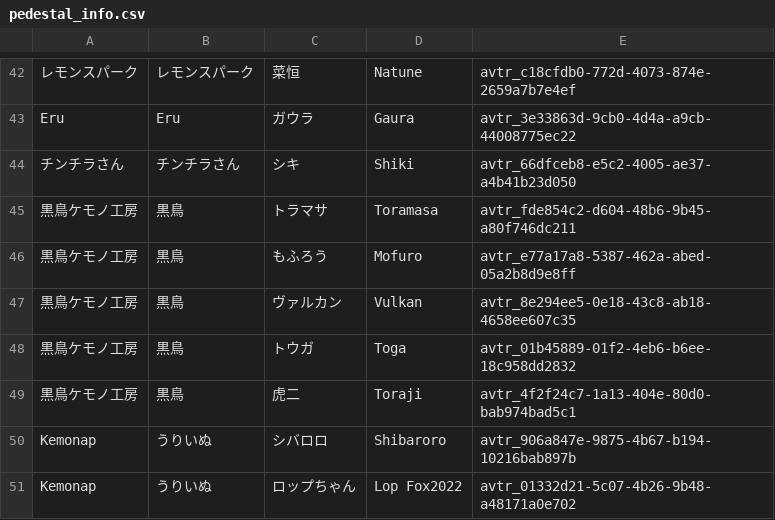
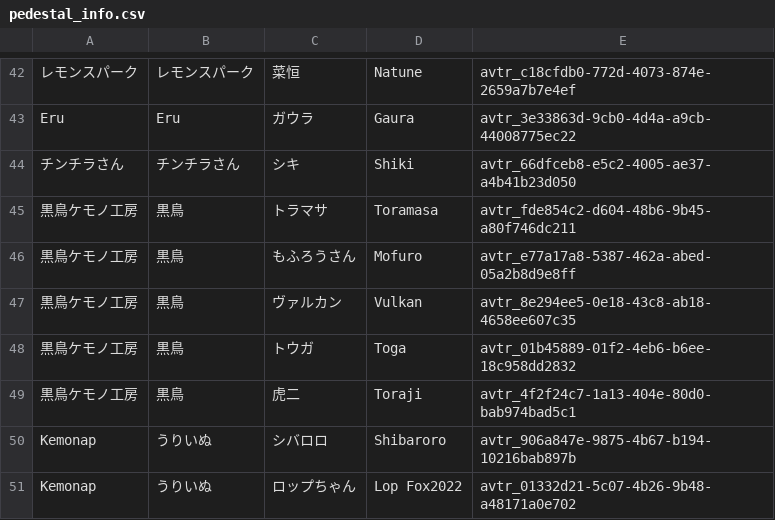
Before and after one commit to vr-jmof/DownloadSystem, a CSV file: docs/pedestal_info.csv, drawn as a sheet; only a part is shown, gaps mark what is left out.

Commit message:
ペデスタル情報CSVを更新 2024/11/14 19:19:13

```diff
--- a/docs/pedestal_info.csv
+++ b/docs/pedestal_info.csv
@@ -45,3 +45,3 @@ Eru,Eru,ガウラ,Gaura,avtr_3e33863d-9cb0-4d4a-a9cb-44008775ec22
 黒鳥ケモノ工房,黒鳥,トラマサ,Toramasa,avtr_fde854c2-d604-48b6-9b45-a80f746dc211
-黒鳥ケモノ工房,黒鳥,もふろう,Mofuro,avtr_e77a17a8-5387-462a-abed-05a2b8d9e8ff
+黒鳥ケモノ工房,黒鳥,もふろうさん,Mofuro,avtr_e77a17a8-5387-462a-abed-05a2b8d9e8ff
 黒鳥ケモノ工房,黒鳥,ヴァルカン,Vulkan,avtr_8e294ee5-0e18-43c8-ab18-4658ee607c35
```
